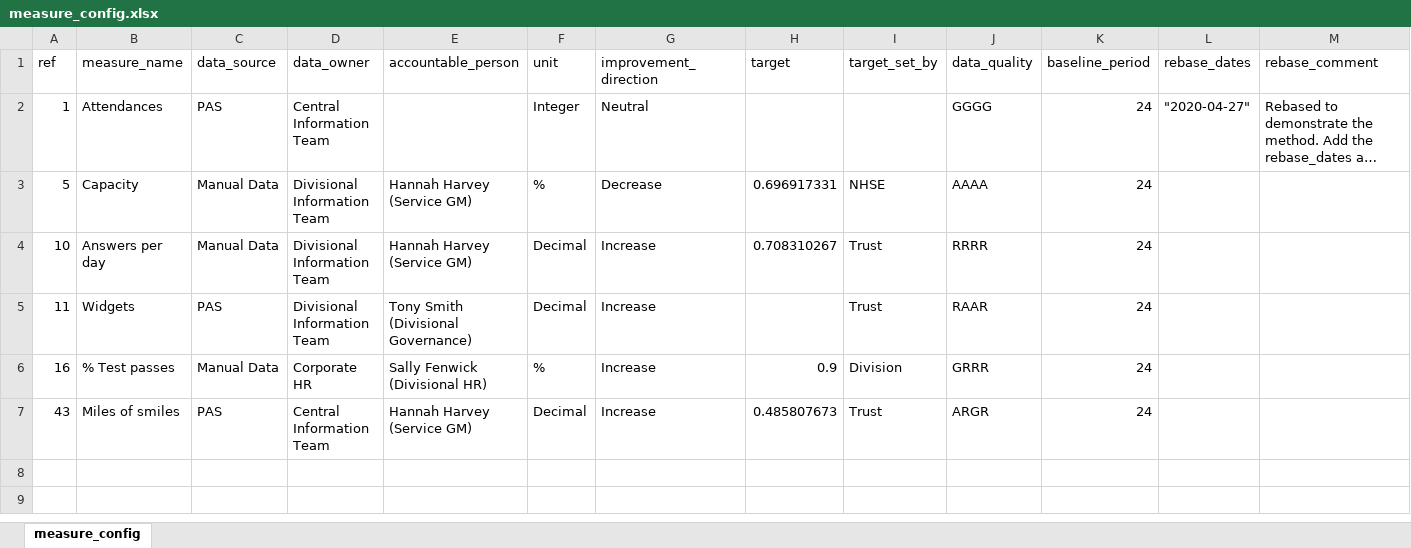
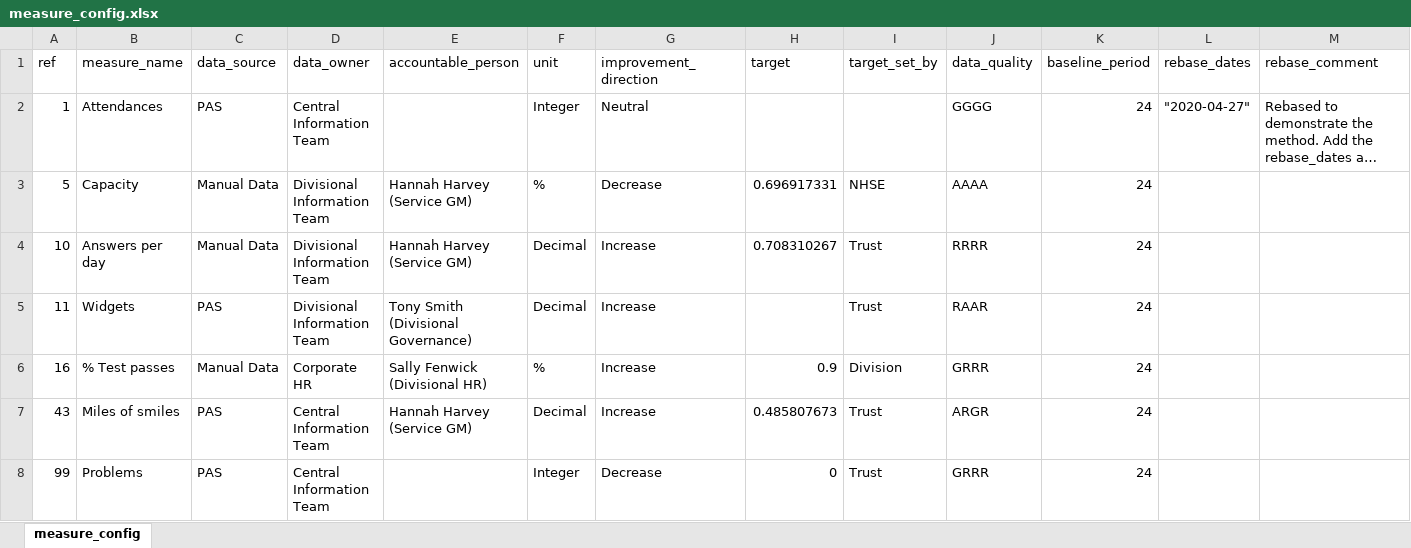
Before and after one commit to ThomUK/SPCreporter, an Excel workbook: inst/example_data/measure_config.xlsx, sheet measure_config, drawn as a sheet; only a part is shown; long unchanged cells end in …; values as stored, in another font and other column widths than the file's, no borders; rows hold the shown columns only; the diff names each change by its address in the sheet, - before the commit and + after, or states it on an @@ line.

```diff
--- a/inst/example_data/measure_config.xlsx (sheet measure_config)
+++ b/inst/example_data/measure_config.xlsx (sheet measure_config)
+row 8: 99 | Problems | PAS | Central Information Team |  | Integer | Decrease | 0 | Trust | GRRR | 24
```
Also changed, not shown: inst/example_data/data.xlsx, inst/example_data/report_config.xlsx, 2 other files.
